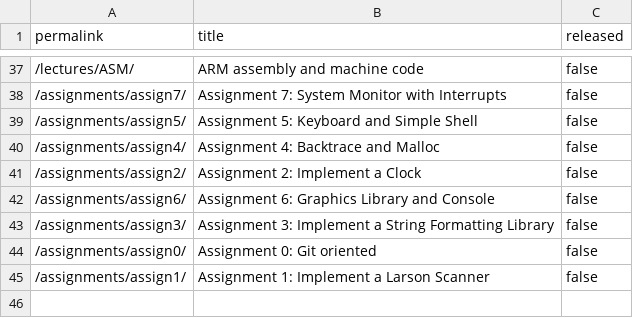
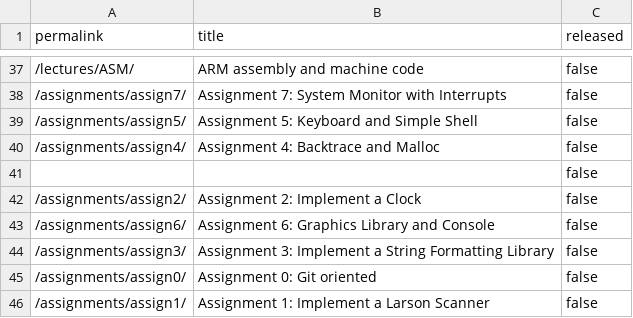
Before and after one commit to stevenstmai/cs107e.github.io, a CSV file: _data/unreleased.csv, drawn as a sheet; only a part is shown, gaps mark what is left out.

```diff
--- a/_data/unreleased.csv
+++ b/_data/unreleased.csv
@@ -40,2 +40,3 @@ permalink,title,released
 "/assignments/assign4/","Assignment 4: Backtrace and Malloc",false
+"","",false
 "/assignments/assign2/","Assignment 2: Implement a Clock",false
```
